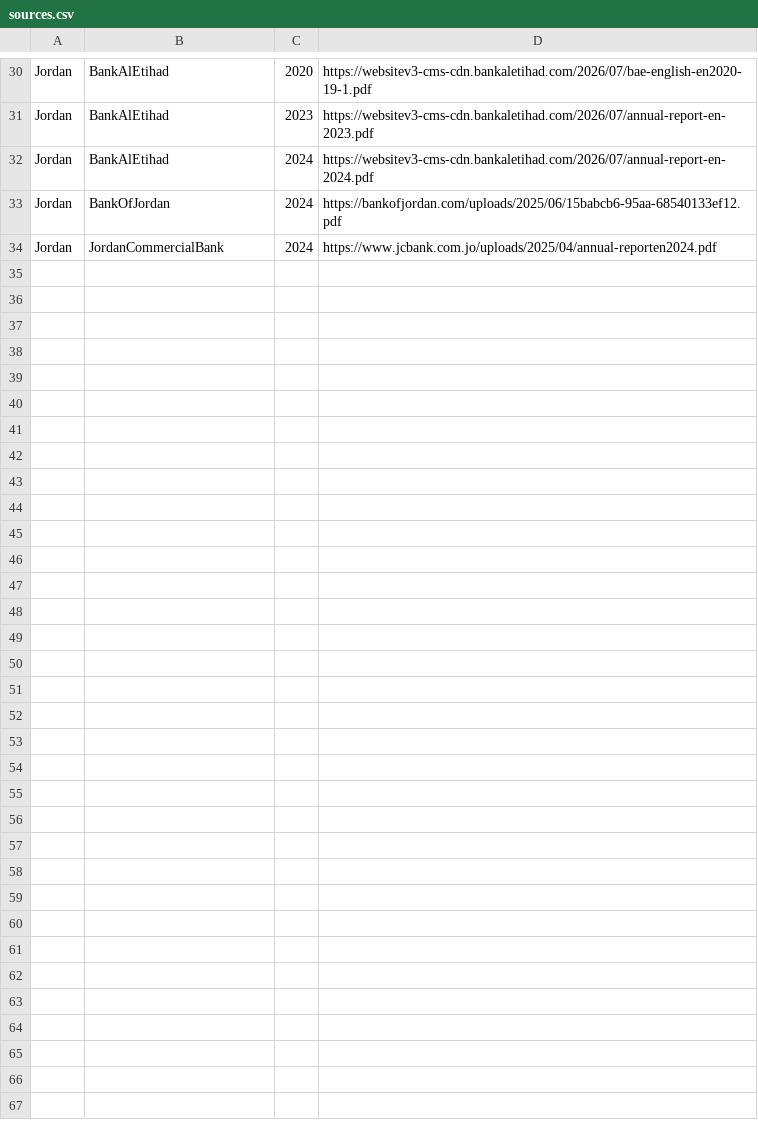
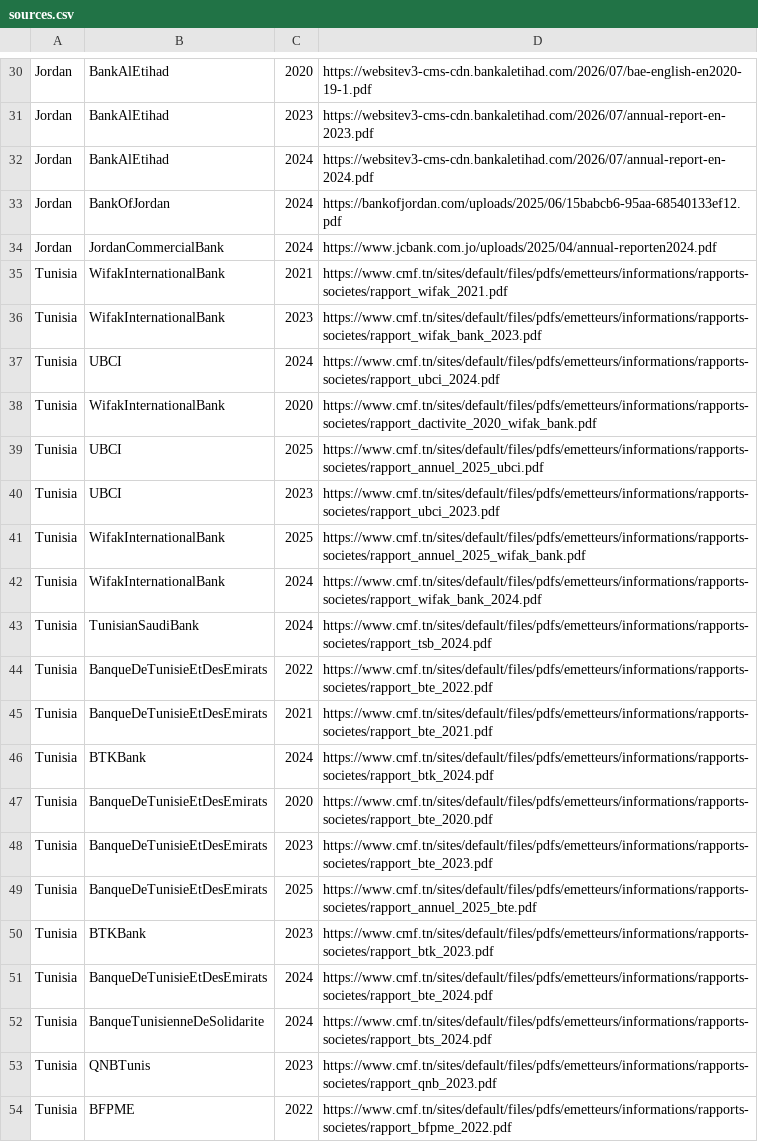
Before and after one commit to Sarahsabry/Saradbm, a CSV file: new_dataset/sources.csv, drawn as a sheet; only a part is shown, gaps mark what is left out; the diff covers the shown part only.

```diff
--- a/new_dataset/sources.csv
+++ b/new_dataset/sources.csv
@@ -34 +34,21 @@ Jordan,BankOfJordan,2024,https://bankofjordan.com/uploads/2025/06/15babcb6-95aa-
 Jordan,JordanCommercialBank,2024,https://www.jcbank.com.jo/uploads/2025/04/annual-reporten2024.pdf
+Tunisia,WifakInternationalBank,2021,https://www.cmf.tn/sites/default/files/pdfs/emetteurs/informations/rapports-societes/rapport_wifak_2021.pdf
+Tunisia,WifakInternationalBank,2023,https://www.cmf.tn/sites/default/files/pdfs/emetteurs/informations/rapports-societes/rapport_wifak_bank_2023.pdf
+Tunisia,UBCI,2024,https://www.cmf.tn/sites/default/files/pdfs/emetteurs/informations/rapports-societes/rapport_ubci_2024.pdf
+Tunisia,WifakInternationalBank,2020,https://www.cmf.tn/sites/default/files/pdfs/emetteurs/informations/rapports-societes/rapport_dactivite_2020_wifak_bank.pdf
+Tunisia,UBCI,2025,https://www.cmf.tn/sites/default/files/pdfs/emetteurs/informations/rapports-societes/rapport_annuel_2025_ubci.pdf
+Tunisia,UBCI,2023,https://www.cmf.tn/sites/default/files/pdfs/emetteurs/informations/rapports-societes/rapport_ubci_2023.pdf
+Tunisia,WifakInternationalBank,2025,https://www.cmf.tn/sites/default/files/pdfs/emetteurs/informations/rapports-societes/rapport_annuel_2025_wifak_bank.pdf
+Tunisia,WifakInternationalBank,2024,https://www.cmf.tn/sites/default/files/pdfs/emetteurs/informations/rapports-societes/rapport_wifak_bank_2024.pdf
+Tunisia,TunisianSaudiBank,2024,https://www.cmf.tn/sites/default/files/pdfs/emetteurs/informations/rapports-societes/rapport_tsb_2024.pdf
+Tunisia,BanqueDeTunisieEtDesEmirats,2022,https://www.cmf.tn/sites/default/files/pdfs/emetteurs/informations/rapports-societes/rapport_bte_2022.pdf
+Tunisia,BanqueDeTunisieEtDesEmirats,2021,https://www.cmf.tn/sites/default/files/pdfs/emetteurs/informations/rapports-societes/rapport_bte_2021.pdf
+Tunisia,BTKBank,2024,https://www.cmf.tn/sites/default/files/pdfs/emetteurs/informations/rapports-societes/rapport_btk_2024.pdf
+Tunisia,BanqueDeTunisieEtDesEmirats,2020,https://www.cmf.tn/sites/default/files/pdfs/emetteurs/informations/rapports-societes/rapport_bte_2020.pdf
+Tunisia,BanqueDeTunisieEtDesEmirats,2023,https://www.cmf.tn/sites/default/files/pdfs/emetteurs/informations/rapports-societes/rapport_bte_2023.pdf
+Tunisia,BanqueDeTunisieEtDesEmirats,2025,https://www.cmf.tn/sites/default/files/pdfs/emetteurs/informations/rapports-societes/rapport_annuel_2025_bte.pdf
+Tunisia,BTKBank,2023,https://www.cmf.tn/sites/default/files/pdfs/emetteurs/informations/rapports-societes/rapport_btk_2023.pdf
+Tunisia,BanqueDeTunisieEtDesEmirats,2024,https://www.cmf.tn/sites/default/files/pdfs/emetteurs/informations/rapports-societes/rapport_bte_2024.pdf
+Tunisia,BanqueTunisienneDeSolidarite,2024,https://www.cmf.tn/sites/default/files/pdfs/emetteurs/informations/rapports-societes/rapport_bts_2024.pdf
+Tunisia,QNBTunis,2023,https://www.cmf.tn/sites/default/files/pdfs/emetteurs/informations/rapports-societes/rapport_qnb_2023.pdf
+Tunisia,BFPME,2022,https://www.cmf.tn/sites/default/files/pdfs/emetteurs/informations/rapports-societes/rapport_bfpme_2022.pdf
```
Also changed, not shown: 11 added rows elsewhere in this file, 31 other files.
